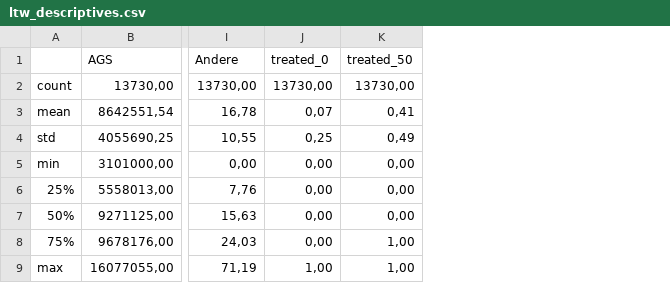
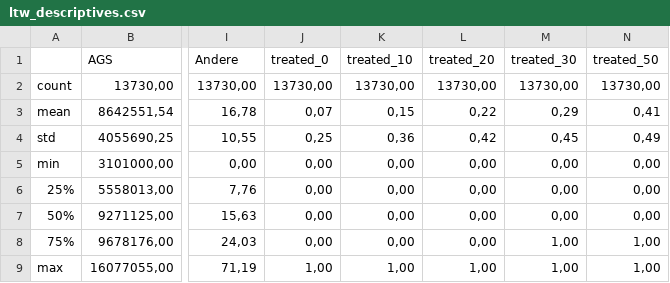
Before and after one commit to jan-schaeffer/powerlinemonsters, a CSV file: tables/ltw/ltw_descriptives.csv, drawn as a sheet; only a part is shown, gaps mark what is left out; the diff names each change by its address in the sheet, - before the commit and + after, or states it on an @@ line.

```diff
--- a/tables/ltw/ltw_descriptives.csv
+++ b/tables/ltw/ltw_descriptives.csv
+column K (treated_10), rows 2-9: 13730,00 | 0,15 | 0,36 | 0,00 | 0,00 | 0,00 | 0,00 | 1,00
+column L (treated_20), rows 2-9: 13730,00 | 0,22 | 0,42 | 0,00 | 0,00 | 0,00 | 0,00 | 1,00
+column M (treated_30), rows 2-9: 13730,00 | 0,29 | 0,45 | 0,00 | 0,00 | 0,00 | 1,00 | 1,00
```
Also changed, not shown: 41 other files.
